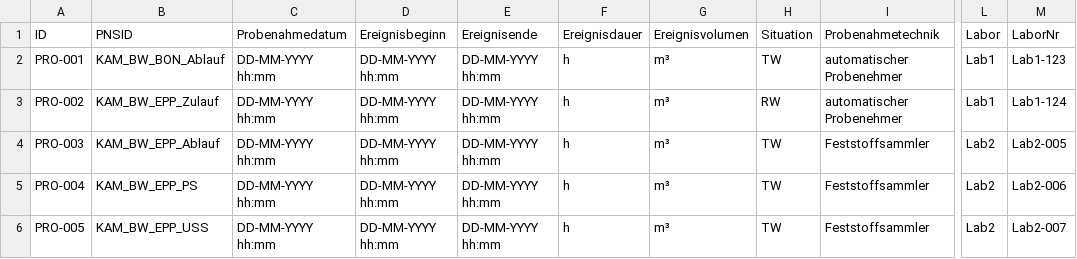
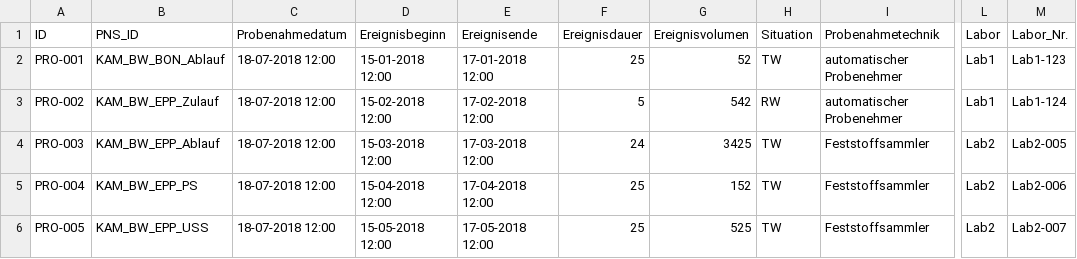
Before and after one commit to 52North/dakamon-r-tools, a CSV file: Daten/smpl_Probe.csv, drawn as a sheet; only a part is shown, gaps mark what is left out; the diff names each change by its address in the sheet, - before the commit and + after, or states it on an @@ line.

Commit message:
Updated Daten/smpl_Probe.csv
- Fixed issue with "LabNr" -> "Lab_Nr."
- Replaced all replacements values with valid ones

```diff
--- a/Daten/smpl_Probe.csv
+++ b/Daten/smpl_Probe.csv
-B1: PNSID
+B1: PNS_ID
-M1: LaborNr
+M1: Labor_Nr.
-C2:C6 (Probenahmedatum): DD-MM-YYYY hh:mm
+C2:C6 (Probenahmedatum): 18-07-2018 12:00
-D2 (Ereignisbeginn): DD-MM-YYYY hh:mm
+D2 (Ereignisbeginn): 15-01-2018 12:00
-E2 (Ereignisende): DD-MM-YYYY hh:mm
+E2 (Ereignisende): 17-01-2018 12:00
-F2 (Ereignisdauer): h
+F2 (Ereignisdauer): 25
-G2 (Ereignisvolumen): m³
+G2 (Ereignisvolumen): 52
-D3 (Ereignisbeginn): DD-MM-YYYY hh:mm
+D3 (Ereignisbeginn): 15-02-2018 12:00
-E3 (Ereignisende): DD-MM-YYYY hh:mm
+E3 (Ereignisende): 17-02-2018 12:00
-F3 (Ereignisdauer): h
+F3 (Ereignisdauer): 5
-G3 (Ereignisvolumen): m³
+G3 (Ereignisvolumen): 542
-D4 (Ereignisbeginn): DD-MM-YYYY hh:mm
+D4 (Ereignisbeginn): 15-03-2018 12:00
-E4 (Ereignisende): DD-MM-YYYY hh:mm
+E4 (Ereignisende): 17-03-2018 12:00
-F4 (Ereignisdauer): h
+F4 (Ereignisdauer): 24
-G4 (Ereignisvolumen): m³
+G4 (Ereignisvolumen): 3425
-D5 (Ereignisbeginn): DD-MM-YYYY hh:mm
+D5 (Ereignisbeginn): 15-04-2018 12:00
-E5 (Ereignisende): DD-MM-YYYY hh:mm
+E5 (Ereignisende): 17-04-2018 12:00
-F5:F6 (Ereignisdauer): h
+F5:F6 (Ereignisdauer): 25
-G5 (Ereignisvolumen): m³
+G5 (Ereignisvolumen): 152
-D6 (Ereignisbeginn): DD-MM-YYYY hh:mm
+D6 (Ereignisbeginn): 15-05-2018 12:00
-E6 (Ereignisende): DD-MM-YYYY hh:mm
+E6 (Ereignisende): 17-05-2018 12:00
-G6 (Ereignisvolumen): m³
+G6 (Ereignisvolumen): 525
```
